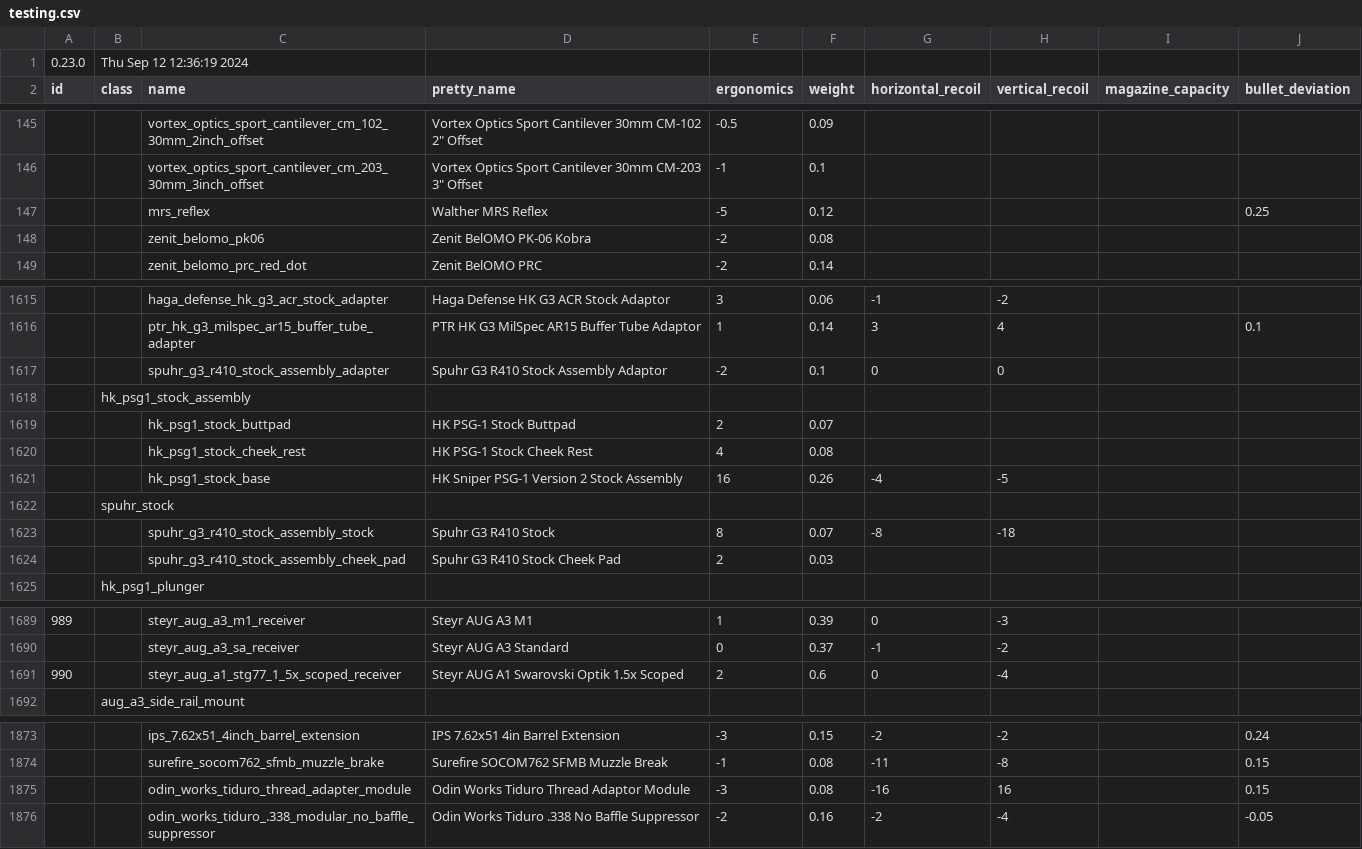
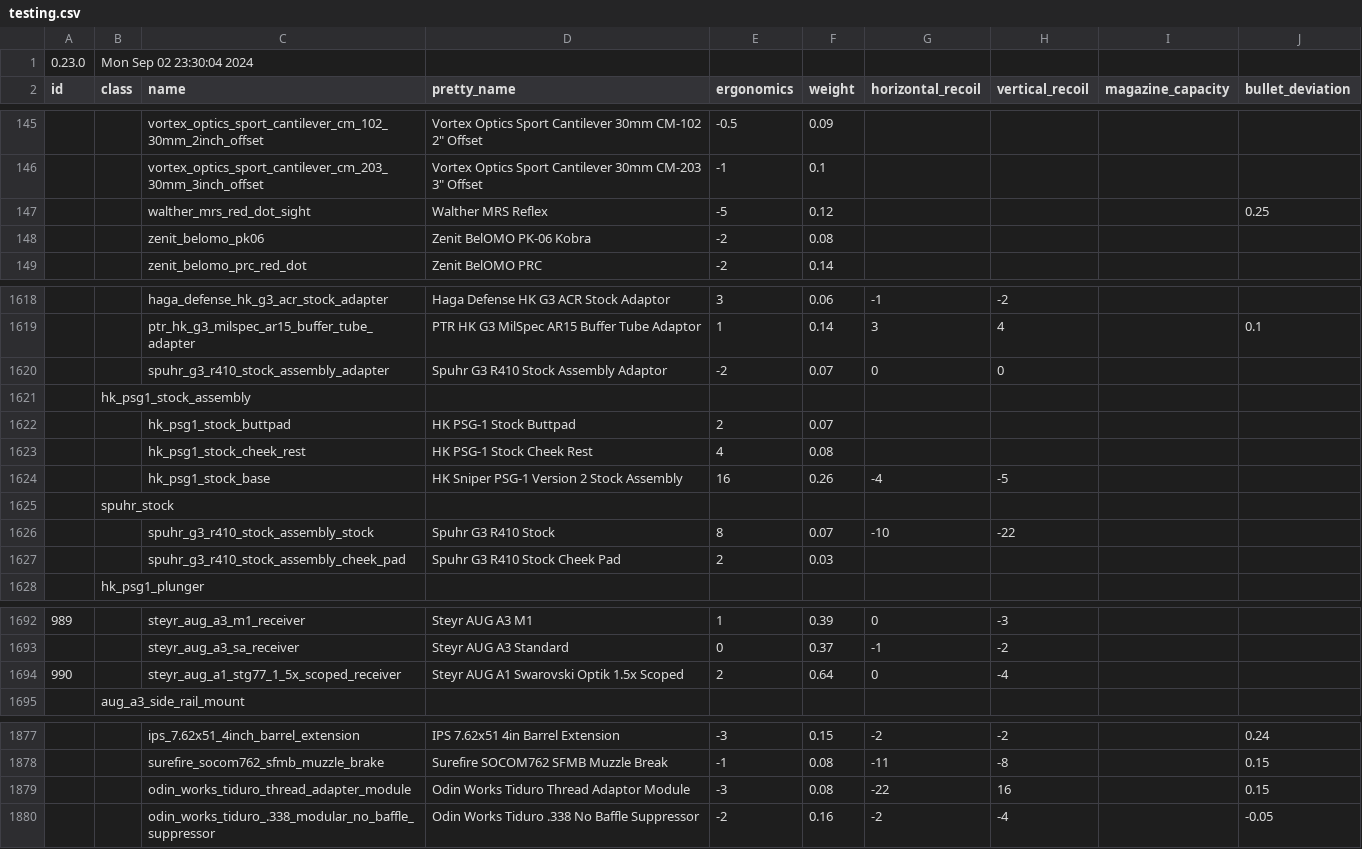
Before and after one commit to refact0r/deadline-balancing, a CSV file: testing.csv, drawn as a sheet; only a part is shown, gaps mark what is left out; addresses are those after the commit; the diff covers the shown part only; the diff names each change by its address in the sheet, - before the commit and + after, or states it on an @@ line.

```diff
--- a/testing.csv
+++ b/testing.csv
-B1 (class): Thu Sep 12 12:36:19 2024
+B1 (class): Mon Sep 02 23:30:04 2024
-C147 (name): mrs_reflex
+C147 (name): walther_mrs_red_dot_sight
-F1620 (weight): 0.1
+F1620 (weight): 0.07
-G1626 (horizontal_recoil): -8
+G1626 (horizontal_recoil): -10
-H1626 (vertical_recoil): -18
+H1626 (vertical_recoil): -22
-F1694 (weight): 0.6
+F1694 (weight): 0.64
-G1879 (horizontal_recoil): -16
+G1879 (horizontal_recoil): -22
```
Also changed, not shown: 4 added rows and 8 edited cells elsewhere in this file, balancing.csv.
